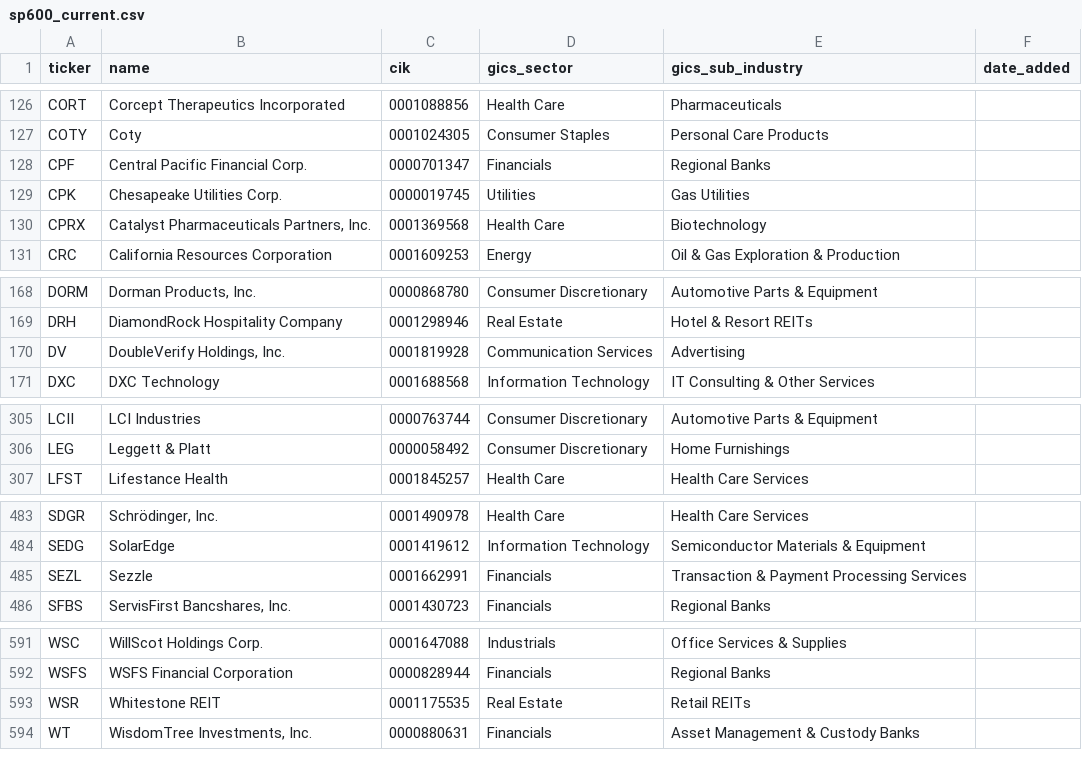
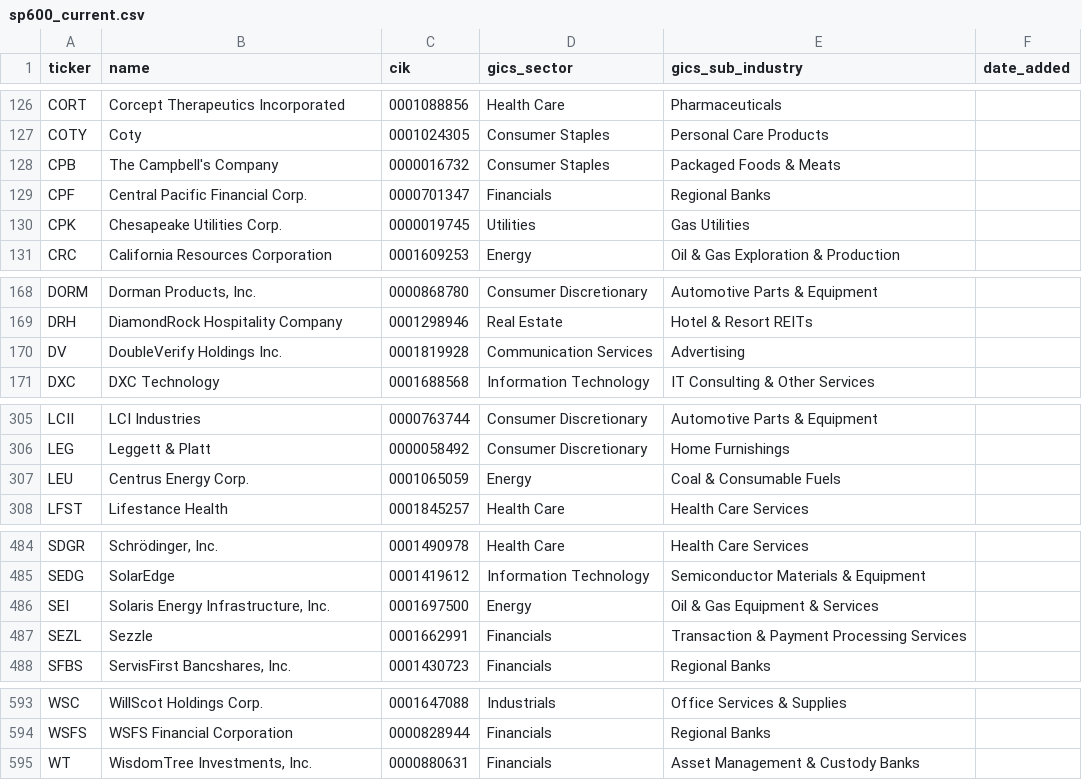
Before and after one commit to arielNacamulli/pitindex, a CSV file: pitindex/data/sp600_current.csv, drawn as a sheet; only a part is shown, gaps mark what is left out.

```diff
--- a/pitindex/data/sp600_current.csv
+++ b/pitindex/data/sp600_current.csv
@@ -127,5 +127,5 @@ CORT,Corcept Therapeutics Incorporated,0001088856,Health Care,Pharmaceuticals,
 COTY,Coty,0001024305,Consumer Staples,Personal Care Products,
+CPB,The Campbell's Company,0000016732,Consumer Staples,Packaged Foods & Meats,
 CPF,Central Pacific Financial Corp.,0000701347,Financials,Regional Banks,
 CPK,Chesapeake Utilities Corp.,0000019745,Utilities,Gas Utilities,
-CPRX,"Catalyst Pharmaceuticals Partners, Inc.",0001369568,Health Care,Biotechnology,
 CRC,California Resources Corporation,0001609253,Energy,Oil & Gas Exploration & Production,
@@ -169,3 +169,3 @@ DORM,"Dorman Products, Inc.",0000868780,Consumer Discretionary,Automotive Parts
 DRH,DiamondRock Hospitality Company,0001298946,Real Estate,Hotel & Resort REITs,
-DV,"DoubleVerify Holdings, Inc.",0001819928,Communication Services,Advertising,
+DV,DoubleVerify Holdings Inc.,0001819928,Communication Services,Advertising,
 DXC,DXC Technology,0001688568,Information Technology,IT Consulting & Other Services,
@@ -306,2 +306,3 @@ LCII,LCI Industries,0000763744,Consumer Discretionary,Automotive Parts & Equipme
 LEG,Leggett & Platt,0000058492,Consumer Discretionary,Home Furnishings,
+LEU,Centrus Energy Corp.,0001065059,Energy,Coal & Consumable Fuels,
 LFST,Lifestance Health,0001845257,Health Care,Health Care Services,
@@ -484,2 +485,3 @@ SDGR,"Schrödinger, Inc.",0001490978,Health Care,Health Care Services,
 SEDG,SolarEdge,0001419612,Information Technology,Semiconductor Materials & Equipment,
+SEI,"Solaris Energy Infrastructure, Inc.",0001697500,Energy,Oil & Gas Equipment & Services,
 SEZL,Sezzle,0001662991,Financials,Transaction & Payment Processing Services,
@@ -592,3 +594,2 @@ WSC,WillScot Holdings Corp.,0001647088,Industrials,Office Services & Supplies,
 WSFS,WSFS Financial Corporation,0000828944,Financials,Regional Banks,
-WSR,Whitestone REIT,0001175535,Real Estate,Retail REITs,
 WT,"WisdomTree Investments, Inc.",0000880631,Financials,Asset Management & Custody Banks,
```
Also changed, not shown: data/sp400_revision_events.csv, data/sp600_revision_events.csv, 9 other files.
